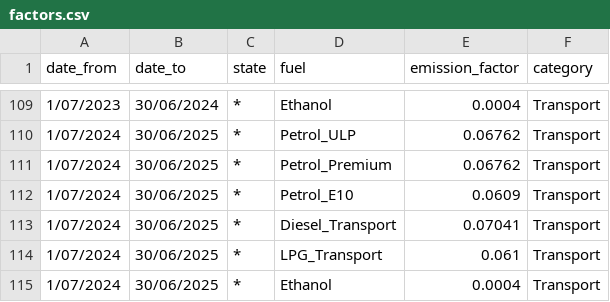
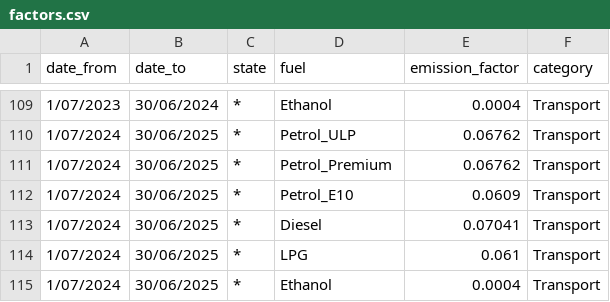
Before and after one commit to Utilizer-AU/nger-emission-factors, a CSV file: factors.csv, drawn as a sheet; only a part is shown, gaps mark what is left out; the diff covers the shown part only.

```diff
--- a/factors.csv
+++ b/factors.csv
@@ -112,4 +112,4 @@ date_from,date_to,state,fuel,emission_factor,category
 1/07/2024,30/06/2025,*,Petrol_E10,0.0609,Transport
-1/07/2024,30/06/2025,*,Diesel_Transport,0.07041,Transport
-1/07/2024,30/06/2025,*,LPG_Transport,0.061,Transport
+1/07/2024,30/06/2025,*,Diesel,0.07041,Transport
+1/07/2024,30/06/2025,*,LPG,0.061,Transport
 1/07/2024,30/06/2025,*,Ethanol,0.0004,Transport
```
Also changed, not shown: 10 edited cells elsewhere in this file.
